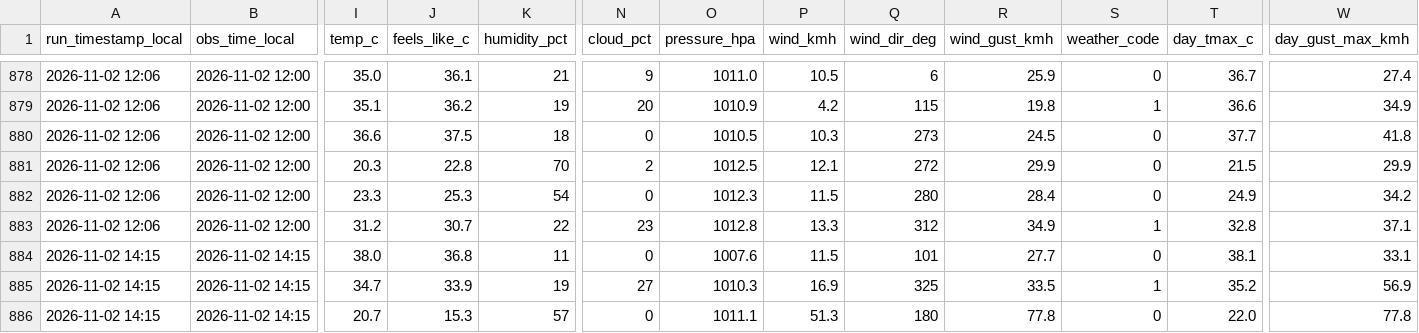
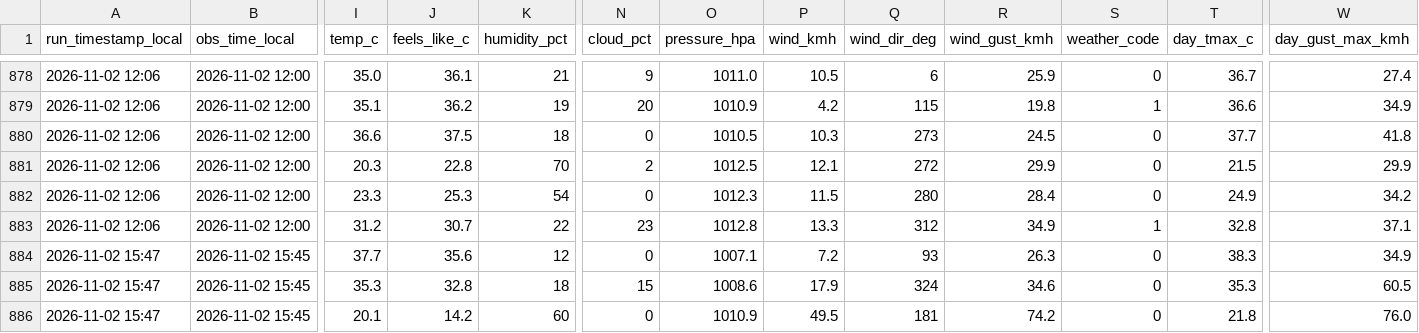
Before and after one commit to antonil8832/namibia_weather, a CSV file: data/namibia_weather.csv, drawn as a sheet; only a part is shown, gaps mark what is left out; the diff covers the shown part only; the diff names each change by its address in the sheet, - before the commit and + after, or states it on an @@ line.

Commit message:
Weather update 2026-11-02 15:48 Windhoek

```diff
--- a/data/namibia_weather.csv
+++ b/data/namibia_weather.csv
-A884:A886 (run_timestamp_local): 2026-11-02 14:15
+A884:A886 (run_timestamp_local): 2026-11-02 15:47
-B884:B886 (obs_time_local): 2026-11-02 14:15
+B884:B886 (obs_time_local): 2026-11-02 15:45
-I884 (temp_c): 38.0
+I884 (temp_c): 37.7
-J884 (feels_like_c): 36.8
+J884 (feels_like_c): 35.6
-K884 (humidity_pct): 11
+K884 (humidity_pct): 12
-O884 (pressure_hpa): 1007.6
+O884 (pressure_hpa): 1007.1
-P884 (wind_kmh): 11.5
+P884 (wind_kmh): 7.2
-Q884 (wind_dir_deg): 101
+Q884 (wind_dir_deg): 93
-R884 (wind_gust_kmh): 27.7
+R884 (wind_gust_kmh): 26.3
-T884 (day_tmax_c): 38.1
+T884 (day_tmax_c): 38.3
-W884 (day_gust_max_kmh): 33.1
+W884 (day_gust_max_kmh): 34.9
-I885 (temp_c): 34.7
+I885 (temp_c): 35.3
-J885 (feels_like_c): 33.9
+J885 (feels_like_c): 32.8
-K885 (humidity_pct): 19
+K885 (humidity_pct): 18
-N885 (cloud_pct): 27
+N885 (cloud_pct): 15
-O885 (pressure_hpa): 1010.3
+O885 (pressure_hpa): 1008.6
-P885 (wind_kmh): 16.9
+P885 (wind_kmh): 17.9
-Q885 (wind_dir_deg): 325
+Q885 (wind_dir_deg): 324
-R885 (wind_gust_kmh): 33.5
+R885 (wind_gust_kmh): 34.6
-S885 (weather_code): 1
+S885 (weather_code): 0
-T885 (day_tmax_c): 35.2
+T885 (day_tmax_c): 35.3
-W885 (day_gust_max_kmh): 56.9
+W885 (day_gust_max_kmh): 60.5
-I886 (temp_c): 20.7
+I886 (temp_c): 20.1
-J886 (feels_like_c): 15.3
+J886 (feels_like_c): 14.2
-K886 (humidity_pct): 57
+K886 (humidity_pct): 60
-O886 (pressure_hpa): 1011.1
+O886 (pressure_hpa): 1010.9
-P886 (wind_kmh): 51.3
+P886 (wind_kmh): 49.5
-Q886 (wind_dir_deg): 180
+Q886 (wind_dir_deg): 181
-R886 (wind_gust_kmh): 77.8
+R886 (wind_gust_kmh): 74.2
-T886 (day_tmax_c): 22.0
+T886 (day_tmax_c): 21.8
-W886 (day_gust_max_kmh): 77.8
+W886 (day_gust_max_kmh): 76.0
```
Also changed, not shown: 71 edited cells elsewhere in this file, 4 other files.
